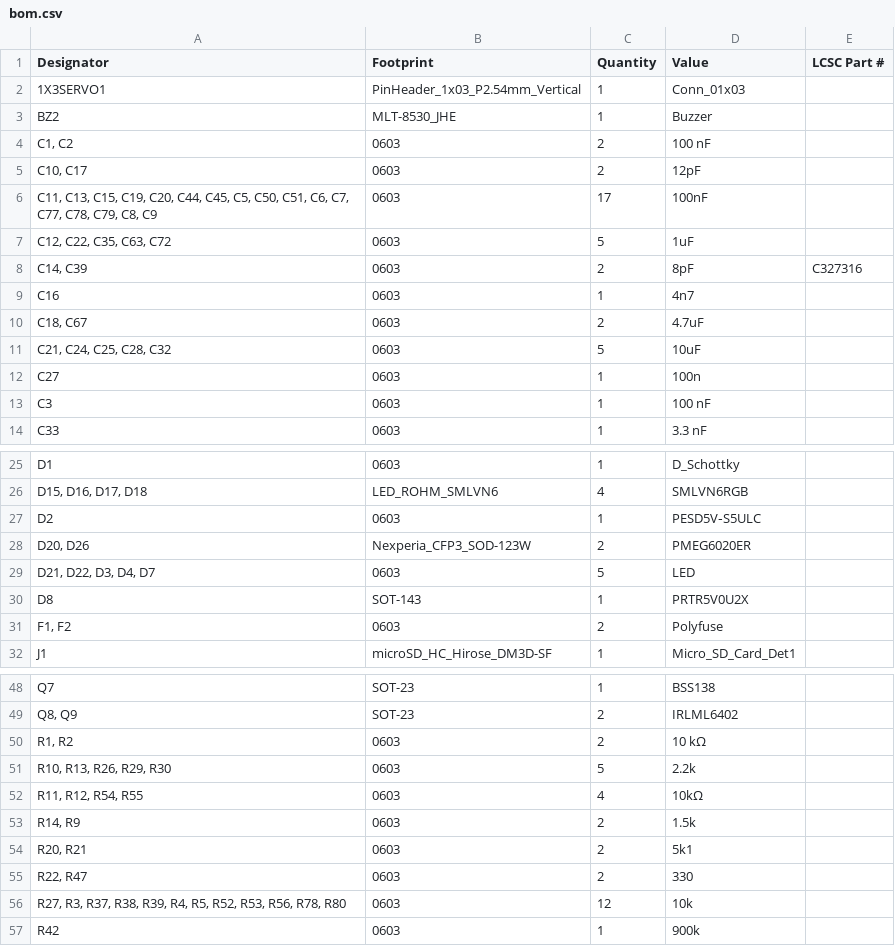
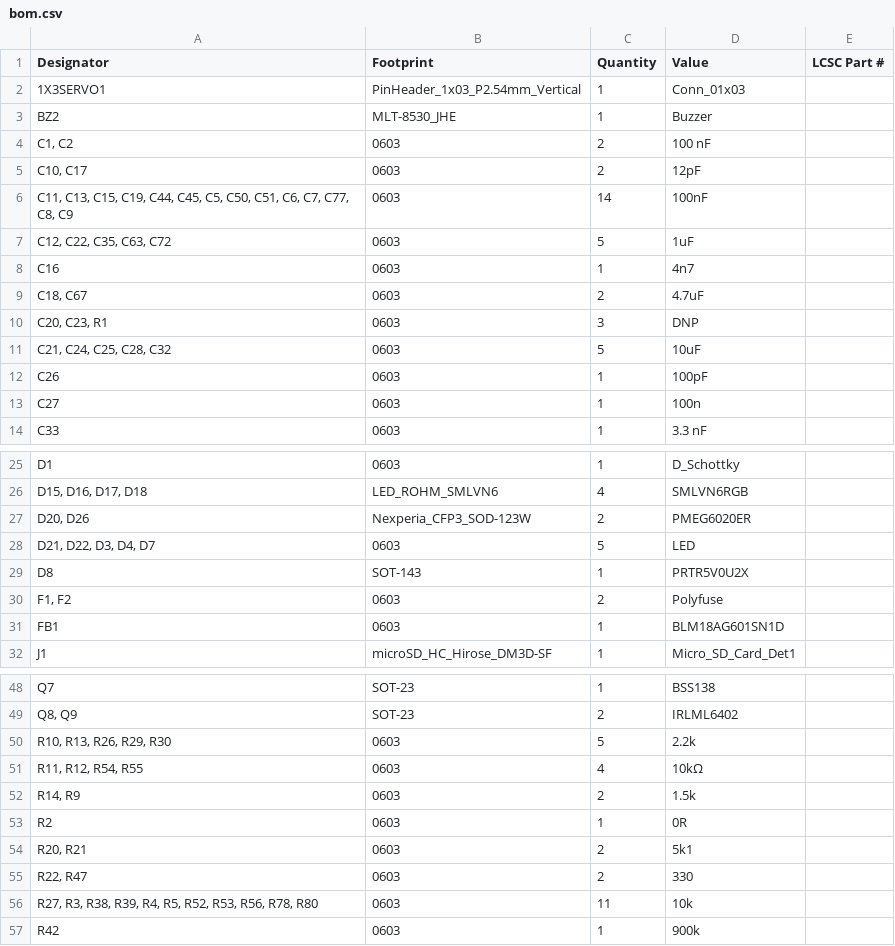
Before and after one commit to Horizon-Avionics/Horizon-H1, a CSV file: flight computer/production/bom.csv, drawn as a sheet; only a part is shown, gaps mark what is left out; the diff covers the shown part only.

```diff
--- a/flight computer/production/bom.csv
+++ b/flight computer/production/bom.csv
@@ -5,10 +5,10 @@ BZ2,MLT-8530_JHE,1,Buzzer,
 "C10, C17",0603,2,12pF,
-"C11, C13, C15, C19, C20, C44, C45, C5, C50, C51, C6, C7, C77, C78, C79, C8, C9",0603,17,100nF,
+"C11, C13, C15, C19, C44, C45, C5, C50, C51, C6, C7, C77, C8, C9",0603,14,100nF,
 "C12, C22, C35, C63, C72",0603,5,1uF,
-"C14, C39",0603,2,8pF,C327316
 C16,0603,1,4n7,
 "C18, C67",0603,2,4.7uF,
+"C20, C23, R1",0603,3,DNP,
 "C21, C24, C25, C28, C32",0603,5,10uF,
+C26,0603,1,100pF,
 C27,0603,1,100n,
-C3,0603,1,100 nF,
 C33,0603,1,3.3 nF,
@@ -26,3 +26,2 @@ D1,0603,1,D_Schottky,
 "D15, D16, D17, D18",LED_ROHM_SMLVN6,4,SMLVN6RGB,
-D2,0603,1,PESD5V‑S5ULC,
 "D20, D26",Nexperia_CFP3_SOD-123W,2,PMEG6020ER,
@@ -31,2 +30,3 @@ D8,SOT-143,1,PRTR5V0U2X,
 "F1, F2",0603,2,Polyfuse,
+FB1,0603,1,BLM18AG601SN1D,
 J1,microSD_HC_Hirose_DM3D-SF,1,Micro_SD_Card_Det1,
@@ -49,3 +49,2 @@ Q7,SOT-23,1,BSS138,
 "Q8, Q9",SOT-23,2,IRLML6402,
-"R1, R2",0603,2,10 kΩ,
 "R10, R13, R26, R29, R30",0603,5,2.2k,
@@ -53,5 +52,6 @@ Q7,SOT-23,1,BSS138,
 "R14, R9",0603,2,1.5k,
+R2,0603,1,0R,
 "R20, R21",0603,2,5k1,
 "R22, R47",0603,2,330,
-"R27, R3, R37, R38, R39, R4, R5, R52, R53, R56, R78, R80",0603,12,10k,
+"R27, R3, R38, R39, R4, R5, R52, R53, R56, R78, R80",0603,11,10k,
 R42,0603,1,900k,
```
Also changed, not shown: 1 added row and 1 removed row elsewhere in this file, flight computer/production/designators.csv, flight computer/production/positions.csv, 16 other files.
